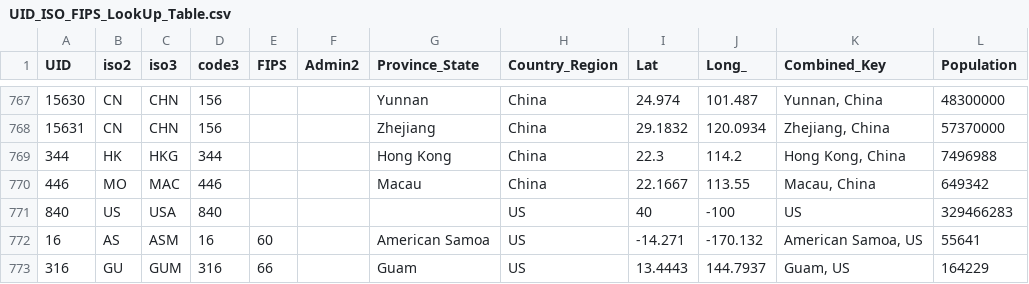
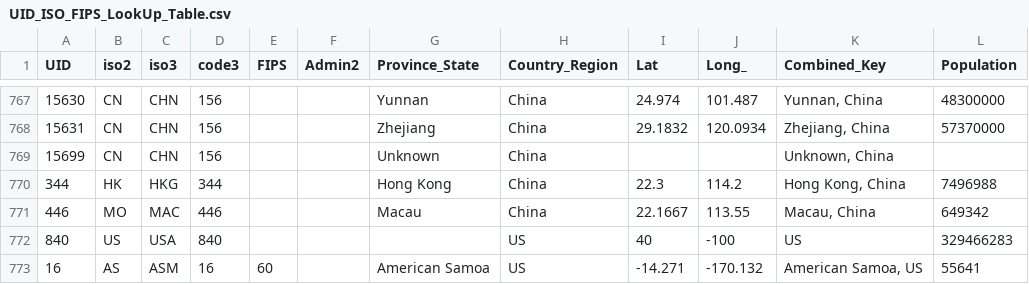
Before and after one commit to wp-xyz/corona, a CSV file: data/UID_ISO_FIPS_LookUp_Table.csv, drawn as a sheet; only a part is shown, gaps mark what is left out; the shorter side is filled out with more unchanged rows; the diff names each change by its address in the sheet, - before the commit and + after, or states it on an @@ line.

Commit message:
Prepare for more flexible saving of table data. Update of data files. What's wrong with the US files?

```diff
--- a/data/UID_ISO_FIPS_LookUp_Table.csv
+++ b/data/UID_ISO_FIPS_LookUp_Table.csv
+row 769: 15699 | CN | CHN | 156 |  |  | Unknown | China |  |  | Unknown, China
```
Also changed, not shown: 8 other files.
